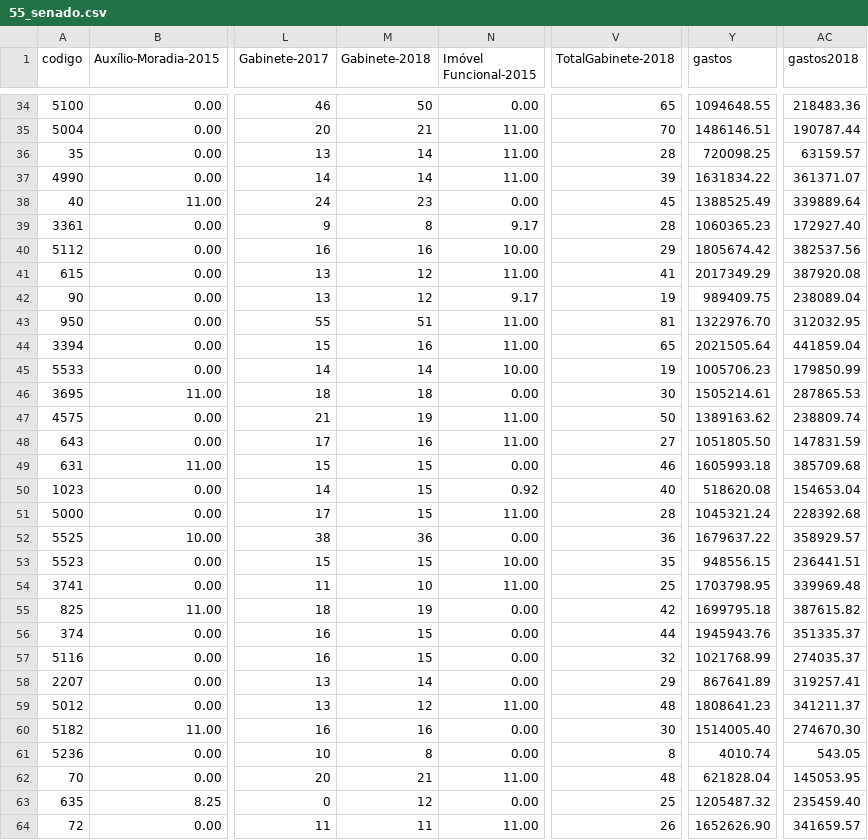
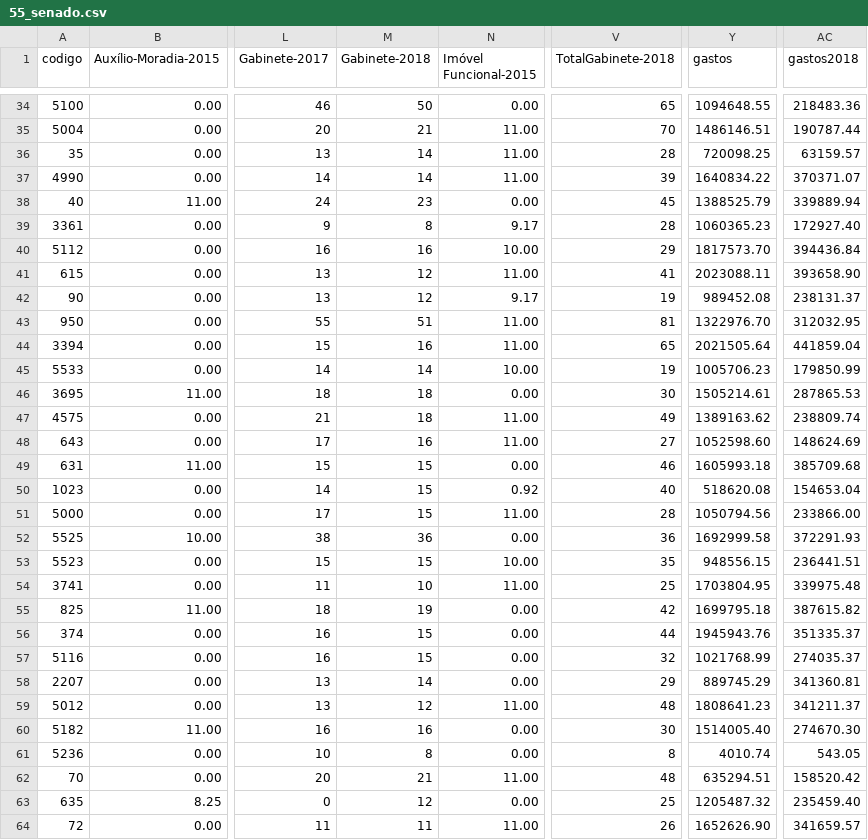
Before and after one commit to RobStelling/senado, a CSV file: csv/55_senado.csv, drawn as a sheet; only a part is shown, gaps mark what is left out; the diff covers the shown part only; the diff names each change by its address in the sheet, - before the commit and + after, or states it on an @@ line.

Commit message:
Atualização de dados do Senado (55)- auto

```diff
--- a/csv/55_senado.csv
+++ b/csv/55_senado.csv
-Y37 (gastos): 1631834.22
+Y37 (gastos): 1640834.22
-AC37 (gastos2018): 361371.07
+AC37 (gastos2018): 370371.07
-Y38 (gastos): 1388525.49
+Y38 (gastos): 1388525.79
-AC38 (gastos2018): 339889.64
+AC38 (gastos2018): 339889.94
-Y40 (gastos): 1805674.42
+Y40 (gastos): 1817573.70
-AC40 (gastos2018): 382537.56
+AC40 (gastos2018): 394436.84
-Y41 (gastos): 2017349.29
+Y41 (gastos): 2023088.11
-AC41 (gastos2018): 387920.08
+AC41 (gastos2018): 393658.90
-Y42 (gastos): 989409.75
+Y42 (gastos): 989452.08
-AC42 (gastos2018): 238089.04
+AC42 (gastos2018): 238131.37
-M47 (Gabinete-2018): 19
+M47 (Gabinete-2018): 18
-V47 (TotalGabinete-2018): 50
+V47 (TotalGabinete-2018): 49
-Y48 (gastos): 1051805.50
+Y48 (gastos): 1052598.60
-AC48 (gastos2018): 147831.59
+AC48 (gastos2018): 148624.69
-Y51 (gastos): 1045321.24
+Y51 (gastos): 1050794.56
-AC51 (gastos2018): 228392.68
+AC51 (gastos2018): 233866.00
-Y52 (gastos): 1679637.22
+Y52 (gastos): 1692999.58
-AC52 (gastos2018): 358929.57
+AC52 (gastos2018): 372291.93
-Y54 (gastos): 1703798.95
+Y54 (gastos): 1703804.95
-AC54 (gastos2018): 339969.48
+AC54 (gastos2018): 339975.48
-Y58 (gastos): 867641.89
+Y58 (gastos): 889745.29
-AC58 (gastos2018): 319257.41
+AC58 (gastos2018): 341360.81
-Y62 (gastos): 621828.04
+Y62 (gastos): 635294.51
-AC62 (gastos2018): 145053.95
+AC62 (gastos2018): 158520.42
```
Also changed, not shown: 32 edited cells elsewhere in this file, csv/55_gastoEstados.csv, csv/55_gastoPartidos.csv, 11 other files.
